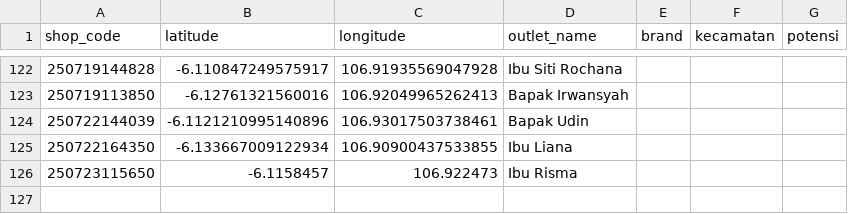
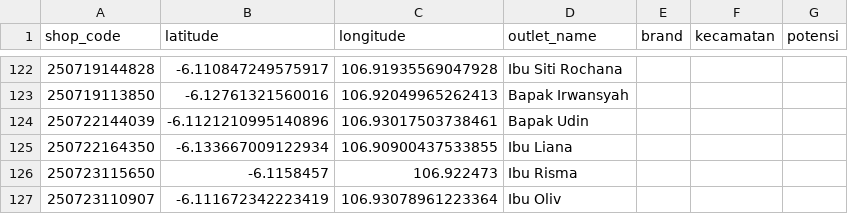
Before and after one commit to AlimanIrawan/indonesia-map-feishu-integration, a CSV file: public/markers.csv, drawn as a sheet; only a part is shown, gaps mark what is left out; the diff names each change by its address in the sheet, - before the commit and + after, or states it on an @@ line.

```diff
--- a/public/markers.csv
+++ b/public/markers.csv
+row 127: 250723110907 | -6.111672342223419 | 106.93078961223364 | Ibu Oliv
```
